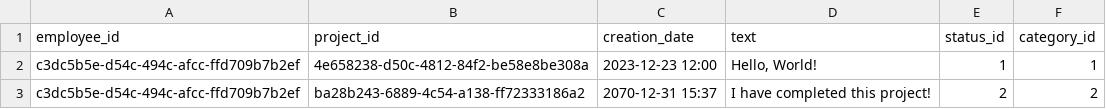
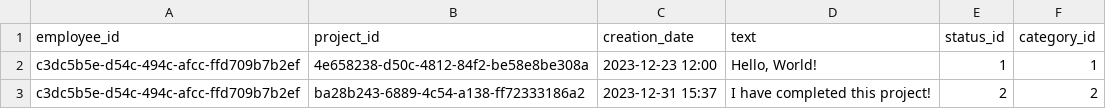
Before and after one commit to robjoh01/pulse-ht23, a CSV file: sql/csv/reports.csv, drawn as a sheet.

```diff
--- a/sql/csv/reports.csv
+++ b/sql/csv/reports.csv
@@ -2,2 +2,2 @@ employee_id,project_id,creation_date,text,status_id,category_id
 "c3dc5b5e-d54c-494c-afcc-ffd709b7b2ef","4e658238-d50c-4812-84f2-be58e8be308a","2023-12-23 12:00","Hello, World!",1,1
-"c3dc5b5e-d54c-494c-afcc-ffd709b7b2ef","ba28b243-6889-4c54-a138-ff72333186a2","2070-12-31 15:37","I have completed this project!",2,2
+"c3dc5b5e-d54c-494c-afcc-ffd709b7b2ef","ba28b243-6889-4c54-a138-ff72333186a2","2023-12-31 15:37","I have completed this project!",2,2
```
Also changed, not shown: sql/csv/assignments.csv, sql/csv/projects.csv, 30 other files.
